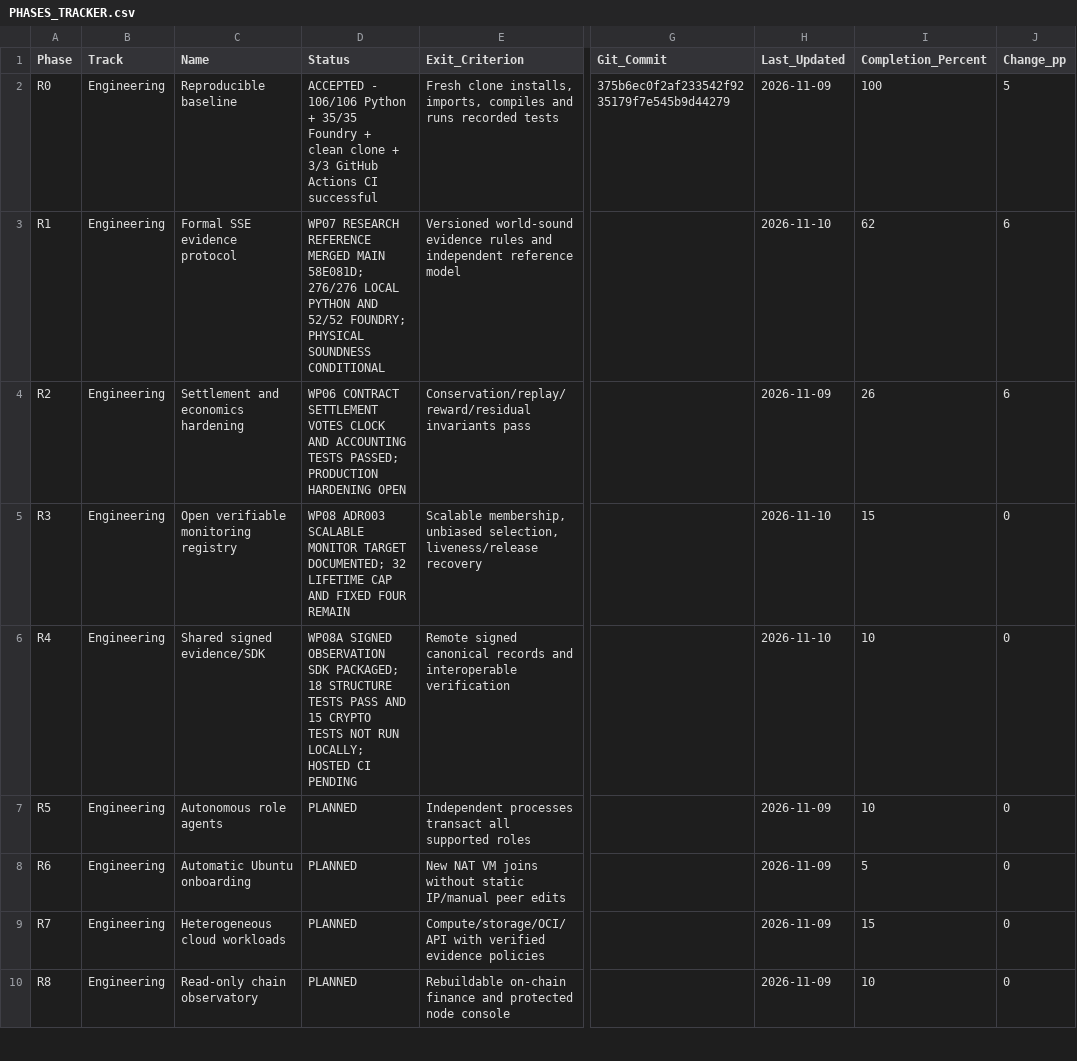
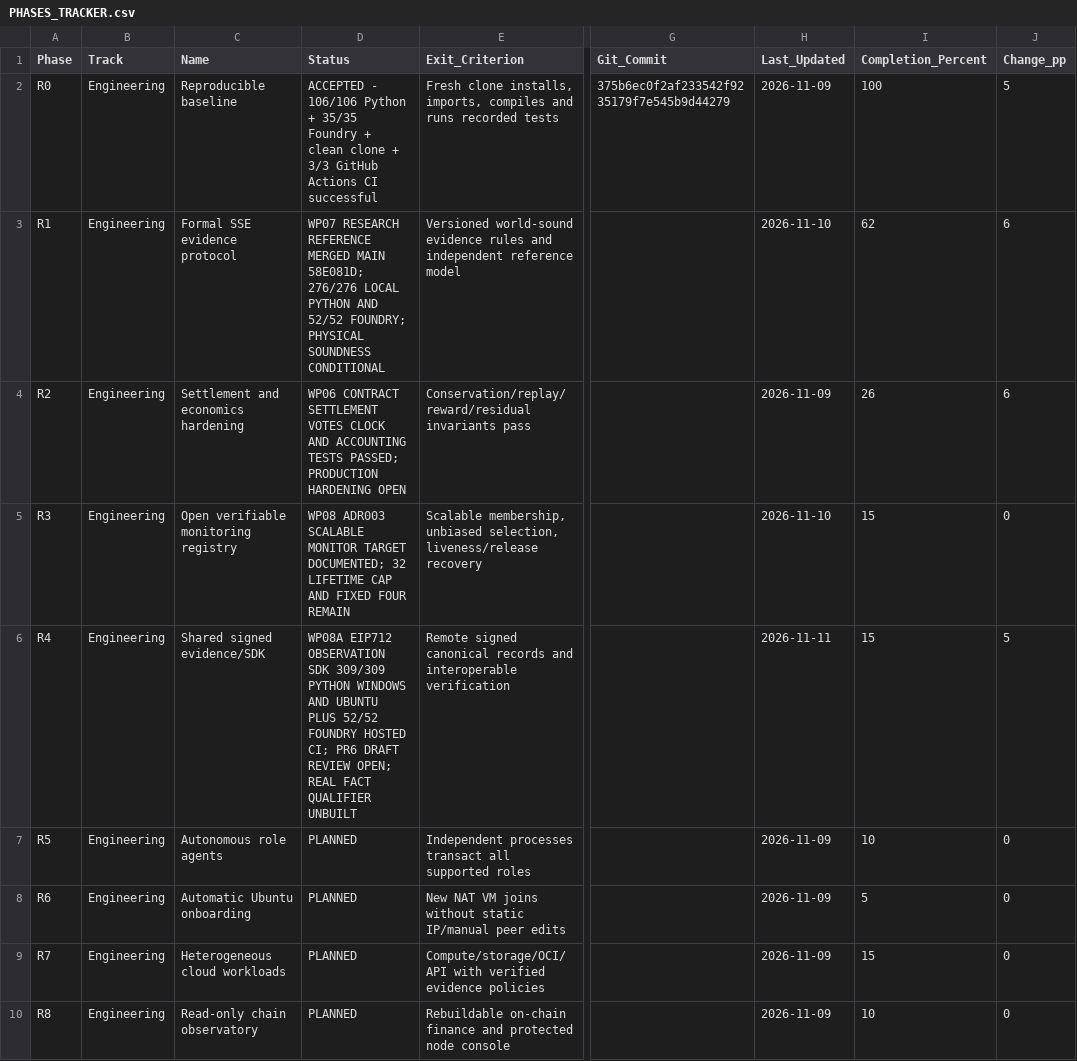
Before and after one commit to AkrAyoub/sse-research, a CSV file: docs/research/PHASES_TRACKER.csv, drawn as a sheet; only a part is shown, gaps mark what is left out; the diff covers the shown part only; the diff names each change by its address in the sheet, - before the commit and + after, or states it on an @@ line.

Commit message:
Update provisional R4 progress for hosted WP08A evidence SDK validation; PR remains draft

```diff
--- a/docs/research/PHASES_TRACKER.csv
+++ b/docs/research/PHASES_TRACKER.csv
-D6 (Status): WP08A SIGNED OBSERVATION SDK PACKAGED; 18 STRUCTURE TESTS PASS AND 15 CRYPTO TESTS NOT RUN LOCALLY; HOSTED CI PENDING
+D6 (Status): WP08A EIP712 OBSERVATION SDK 309/309 PYTHON WINDOWS AND UBUNTU PLUS 52/52 FOUNDRY HOSTED CI; PR6 DRAFT REVIEW OPEN; REAL FACT QUALIFIER UNBUILT
-H6 (Last_Updated): 2026-11-10
+H6 (Last_Updated): 2026-11-11
-I6 (Completion_Percent): 10
+I6 (Completion_Percent): 15
-J6 (Change_pp): 0
+J6 (Change_pp): 5
```
Also changed, not shown: 1 edited cell elsewhere in this file.
